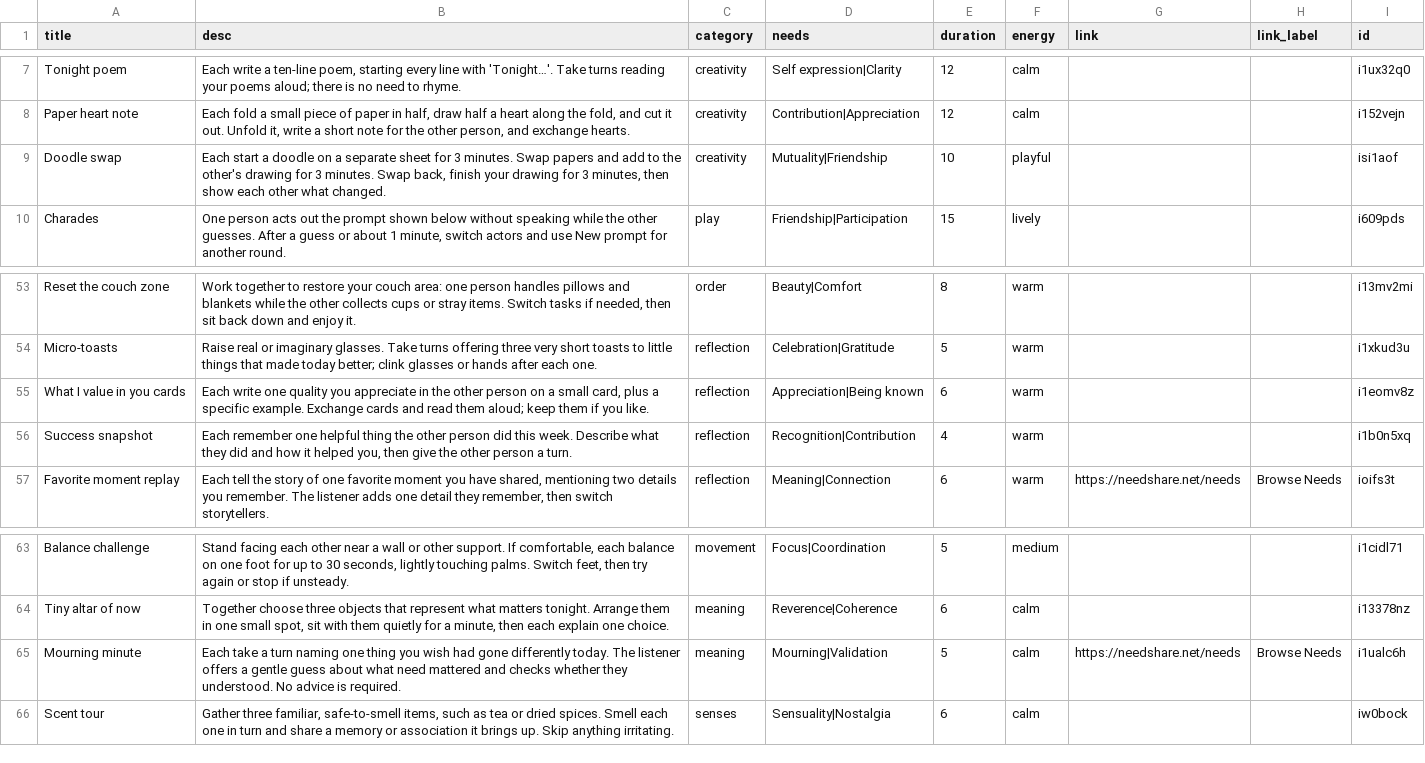
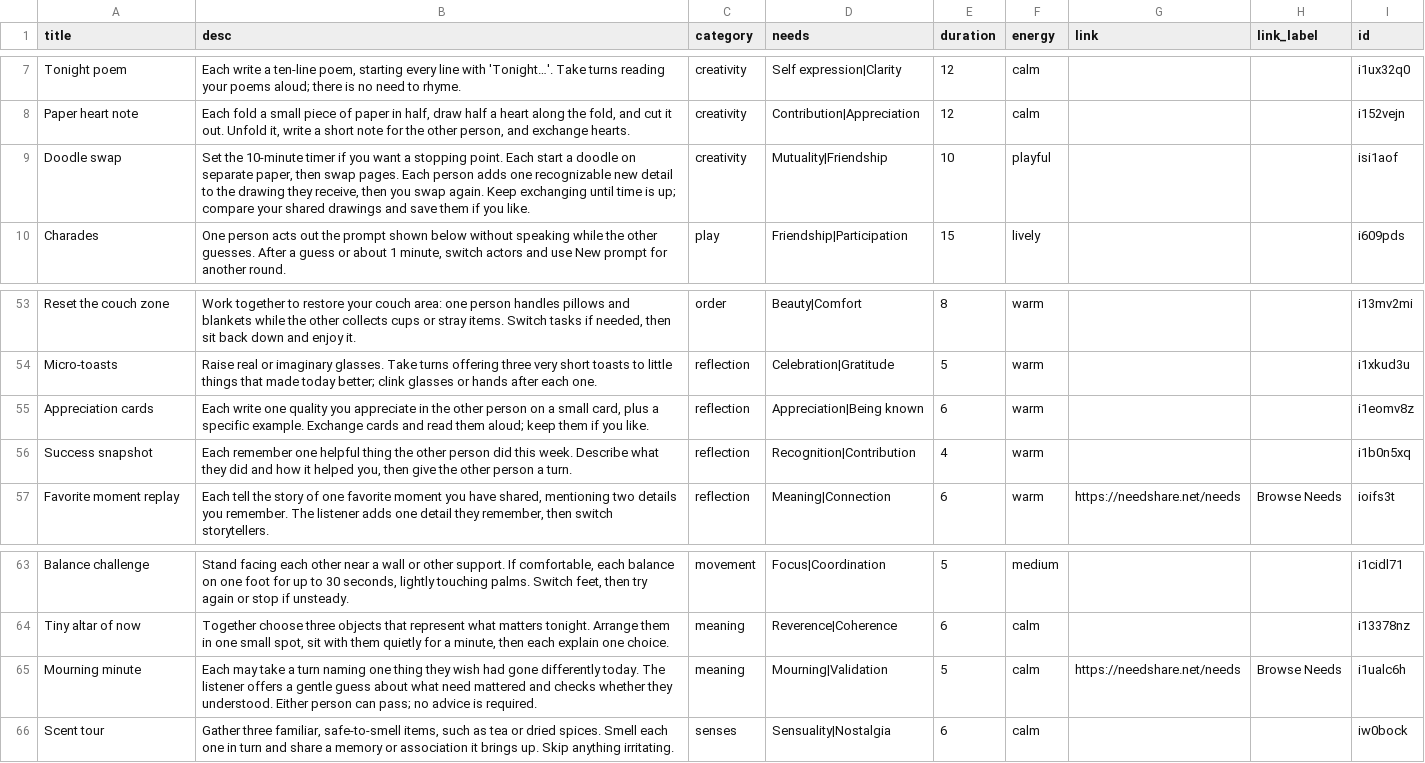
Before and after one commit to natanai/15funs, a CSV file: data/ideas.csv, drawn as a sheet; only a part is shown, gaps mark what is left out; the diff covers the shown part only.

Commit message:
Resolve last narrator-style titles and align doodle/rest activities with the single timer

```diff
--- a/data/ideas.csv
+++ b/data/ideas.csv
@@ -8,3 +8,3 @@ Tonight poem,"Each write a ten-line poem, starting every line with 'Tonight…'.
 Paper heart note,"Each fold a small piece of paper in half, draw half a heart along the fold, and cut it out. Unfold it, write a short note for the other person, and exchange hearts.",creativity,Contribution|Appreciation,12,calm,,,i152vejn
-Doodle swap,"Each start a doodle on a separate sheet for 3 minutes. Swap papers and add to the other's drawing for 3 minutes. Swap back, finish your drawing for 3 minutes, then show each other what changed.",creativity,Mutuality|Friendship,10,playful,,,isi1aof
+Doodle swap,"Set the 10-minute timer if you want a stopping point. Each start a doodle on separate paper, then swap pages. Each person adds one recognizable new detail to the drawing they receive, then you swap again. Keep exchanging until time is up; compare your shared drawings and save them if you like.",creativity,Mutuality|Friendship,10,playful,,,isi1aof
 Charades,"One person acts out the prompt shown below without speaking while the other guesses. After a guess or about 1 minute, switch actors and use New prompt for another round.",play,Friendship|Participation,15,lively,,,i609pds
@@ -54,3 +54,3 @@ Reset the couch zone,"Work together to restore your couch area: one person handl
 Micro-toasts,Raise real or imaginary glasses. Take turns offering three very short toasts to little things that made today better; clink glasses or hands after each one.,reflection,Celebration|Gratitude,5,warm,,,i1xkud3u
-What I value in you cards,"Each write one quality you appreciate in the other person on a small card, plus a specific example. Exchange cards and read them aloud; keep them if you like.",reflection,Appreciation|Being known,6,warm,,,i1eomv8z
+Appreciation cards,"Each write one quality you appreciate in the other person on a small card, plus a specific example. Exchange cards and read them aloud; keep them if you like.",reflection,Appreciation|Being known,6,warm,,,i1eomv8z
 Success snapshot,"Each remember one helpful thing the other person did this week. Describe what they did and how it helped you, then give the other person a turn.",reflection,Recognition|Contribution,4,warm,,,i1b0n5xq
@@ -64,3 +64,3 @@ Balance challenge,"Stand facing each other near a wall or other support. If comf
 Tiny altar of now,"Together choose three objects that represent what matters tonight. Arrange them in one small spot, sit with them quietly for a minute, then each explain one choice.",meaning,Reverence|Coherence,6,calm,,,i13378nz
-Mourning minute,Each take a turn naming one thing you wish had gone differently today. The listener offers a gentle guess about what need mattered and checks whether they understood. No advice is required.,meaning,Mourning|Validation,5,calm,https://needshare.net/needs,Browse Needs,i1ualc6h
+Mourning minute,Each may take a turn naming one thing they wish had gone differently today. The listener offers a gentle guess about what need mattered and checks whether they understood. Either person can pass; no advice is required.,meaning,Mourning|Validation,5,calm,https://needshare.net/needs,Browse Needs,i1ualc6h
 Scent tour,"Gather three familiar, safe-to-smell items, such as tea or dried spices. Smell each one in turn and share a memory or association it brings up. Skip anything irritating.",senses,Sensuality|Nostalgia,6,calm,,,iw0bock
```
Also changed, not shown: 8 edited cells elsewhere in this file.
